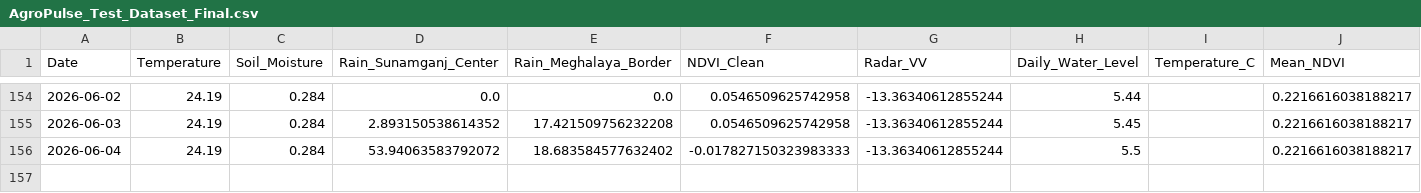
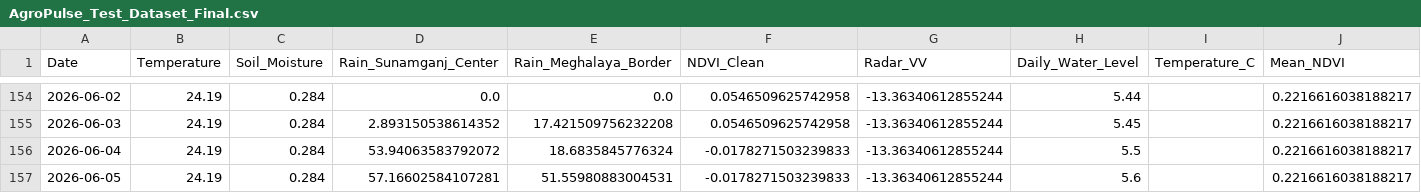
Before and after one commit to bappyBDN/AgroPulse-BD, a CSV file: AgroPulse_Test_Dataset_Final.csv, drawn as a sheet; only a part is shown, gaps mark what is left out.

```diff
--- a/AgroPulse_Test_Dataset_Final.csv
+++ b/AgroPulse_Test_Dataset_Final.csv
@@ -155,2 +155,3 @@ Date,Temperature,Soil_Moisture,Rain_Sunamganj_Center,Rain_Meghalaya_Border,NDVI_
 2026-06-03,24.19,0.284,2.893150538614352,17.421509756232208,0.0546509625742958,-13.36340612855244,5.45,,0.2216616038188217
-2026-06-04,24.19,0.284,53.94063583792072,18.683584577632402,-0.017827150323983333,-13.36340612855244,5.5,,0.2216616038188217
+2026-06-04,24.19,0.284,53.94063583792072,18.6835845776324,-0.0178271503239833,-13.36340612855244,5.5,,0.2216616038188217
+2026-06-05,24.19,0.284,57.16602584107281,51.55980883004531,-0.0178271503239833,-13.36340612855244,5.6,,0.2216616038188217
```
Also changed, not shown: Agro_pulsedataset(verified).csv.
